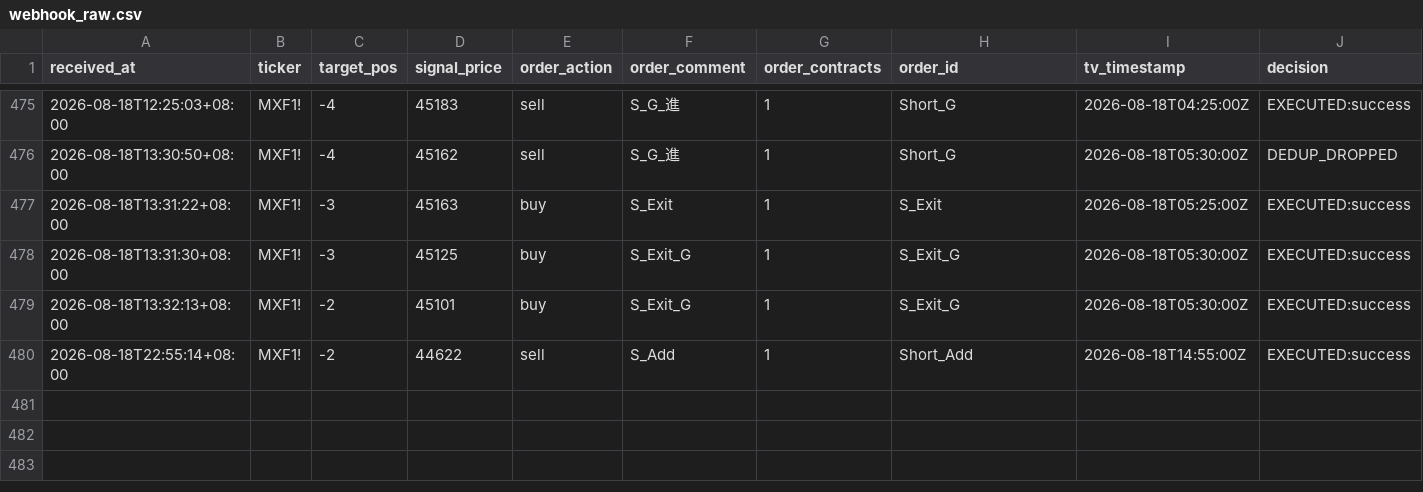
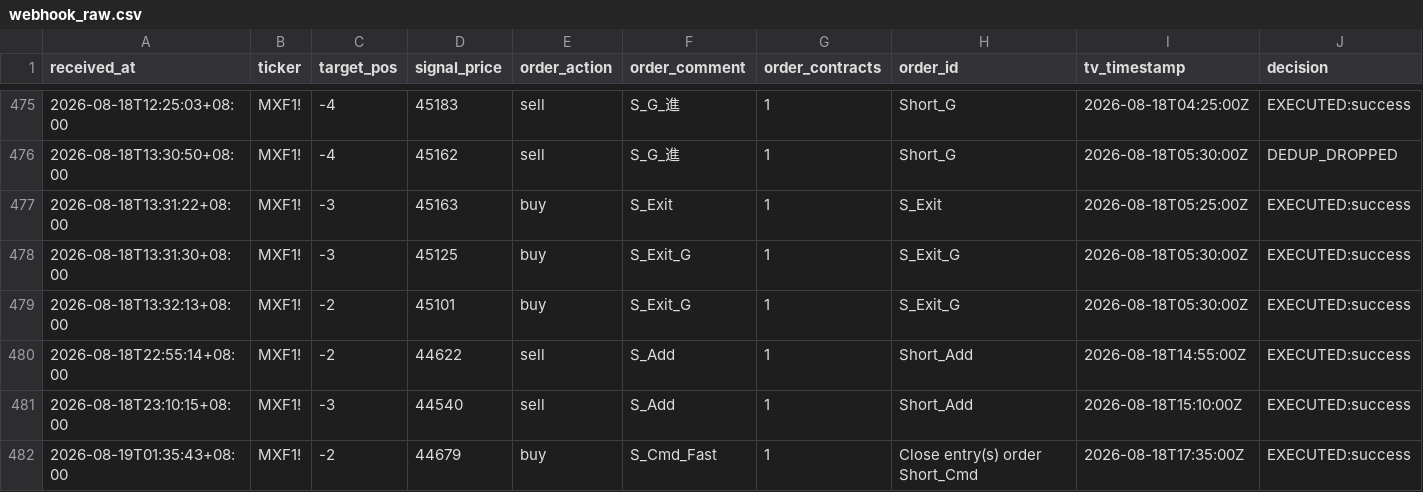
Before and after one commit to KevinYang515/trading-dashboard, a CSV file: logs/webhook_raw.csv, drawn as a sheet; only a part is shown, gaps mark what is left out; rows hold the shown columns only; the diff names each change by its address in the sheet, - before the commit and + after, or states it on an @@ line.

```diff
--- a/logs/webhook_raw.csv
+++ b/logs/webhook_raw.csv
+row 481: 2026-08-18T23:10:15+08:00 | MXF1! | -3 | 44540 | sell | S_Add | 1 | Short_Add | 2026-08-18T15:10:00Z | EXECUTED:success
+row 482: 2026-08-19T01:35:43+08:00 | MXF1! | -2 | 44679 | buy | S_Cmd_Fast | 1 | Close entry(s) order Short_Cmd | 2026-08-18T17:35:00Z | EXECUTED:success
```
Also changed, not shown: logs/trade_records.csv.
